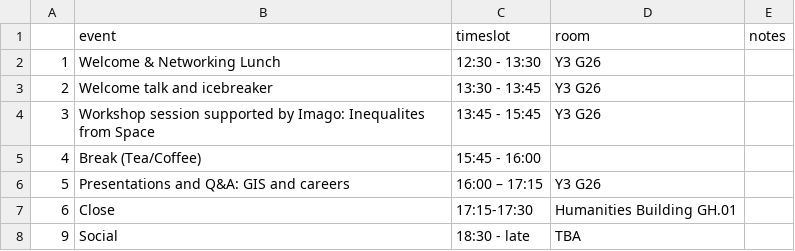
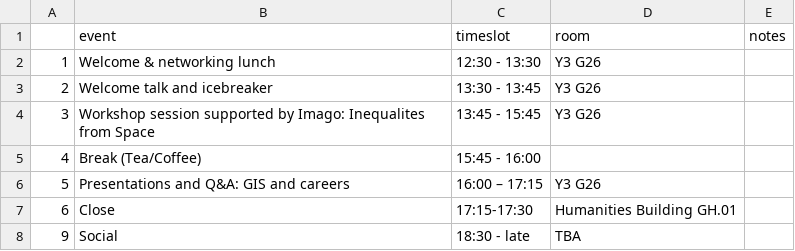
Before and after one commit to Craig-Robson/gisruk2026, a CSV file: program/ecr.csv, drawn as a sheet.

Commit message:
Update ecr.csv

```diff
--- a/program/ecr.csv
+++ b/program/ecr.csv
@@ -1,3 +1,3 @@
 ,event,timeslot,room,notes
-1,Welcome & Networking Lunch, 12:30 - 13:30 ,Y3 G26 , 
+1,Welcome & networking lunch, 12:30 - 13:30 ,Y3 G26 , 
 2,Welcome talk and icebreaker,13:30 - 13:45 ,Y3 G26 , 
```
